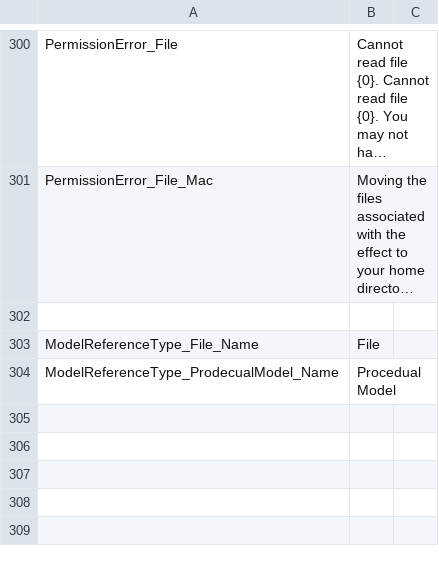
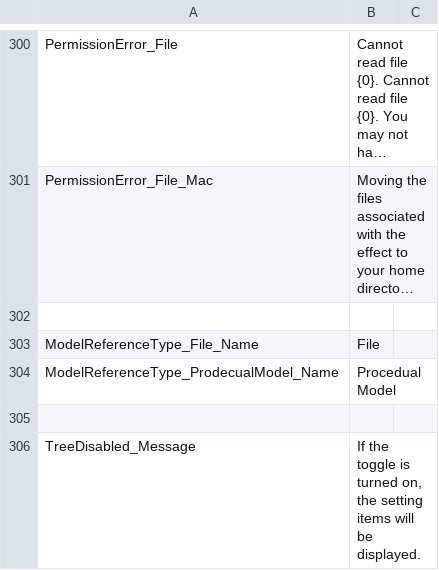
Before and after one commit to effekseer/Effekseer, a CSV file: Dev/release/resources/languages/en/Effekseer.csv, drawn as a sheet; only a part is shown, gaps mark what is left out; long unchanged cells end in ….

```diff
--- a/Dev/release/resources/languages/en/Effekseer.csv
+++ b/Dev/release/resources/languages/en/Effekseer.csv
@@ -319 +319,3 @@ ModelReferenceType_File_Name,File
 ModelReferenceType_ProdecualModel_Name,ProcedualModel
+
+TreeDisabled_Message,"If the toggle is turned on, the setting items will be displayed."
```
Also changed, not shown: Dev/release/resources/languages/en/Effekseer_AdvancedRenderCommon.csv, Dev/release/resources/languages/en/Effekseer_RenderSettings.csv, 29 other files.
